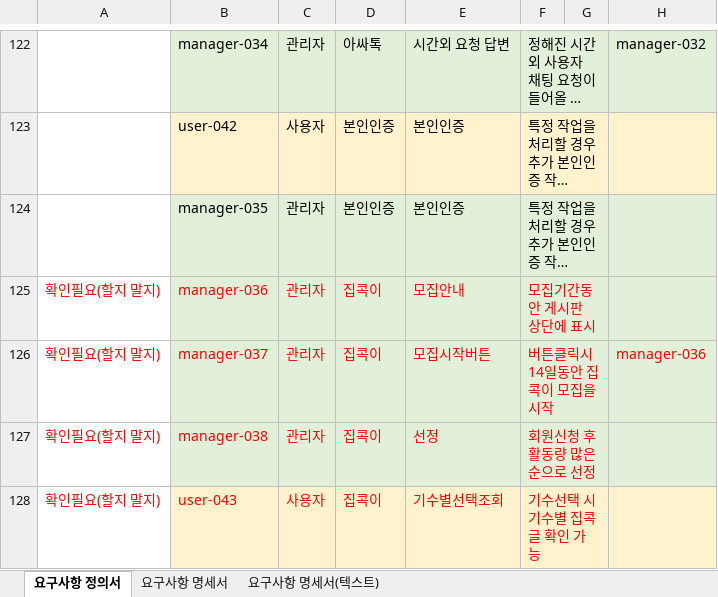
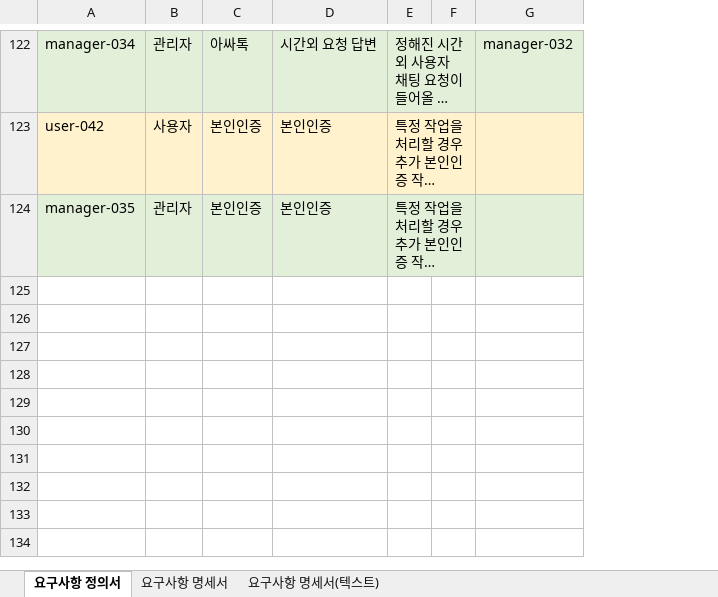
Before and after one commit to stoveon/TEAM_PROJECT, an Excel workbook: 요구사항정의서, 명세서.xlsx, sheet 요구사항 정의서, drawn as a sheet; only a part is shown, gaps mark what is left out; long unchanged cells end in …; values as stored, in another font and other column widths than the file's, no borders; conditional formats not drawn; removed rows and columns are numbered as before the commit, all else as after; the diff covers the shown part only; the diff names each change by its address in the sheet, - before the commit and + after, or states it on an @@ line.

Commit message:
완료
요구사항 정의서, 명세서 작성 완료

```diff
--- a/요구사항정의서, 명세서.xlsx (sheet 요구사항 정의서)
+++ b/요구사항정의서, 명세서.xlsx (sheet 요구사항 정의서)
-column A, empty
-column G, empty
+column F, empty
-row 125: 확인필요(할지 말지) | manager-036 | 관리자 | 집콕이 | 모집안내 | 모집기간동안 게시판 상단에 표시
-row 126: 확인필요(할지 말지) | manager-037 | 관리자 | 집콕이 | 모집시작버튼 | 버튼클릭시 14일동안 집콕이 모집을 시작 |  | manager-036
-row 127: 확인필요(할지 말지) | manager-038 | 관리자 | 집콕이 | 선정 | 회원신청 후 활동량 많은 순으로 선정
-row 128: 확인필요(할지 말지) | user-043 | 사용자 | 집콕이 | 기수별선택조회 | 기수선택 시 기수별 집콕글 확인 가능
```
Also changed, not shown: 3 removed rows, 2 edited cells and cell formats elsewhere in this sheet, sheet 요구사항 명세서, sheet 요구사항 명세서(텍스트), formulas that keep their value.
